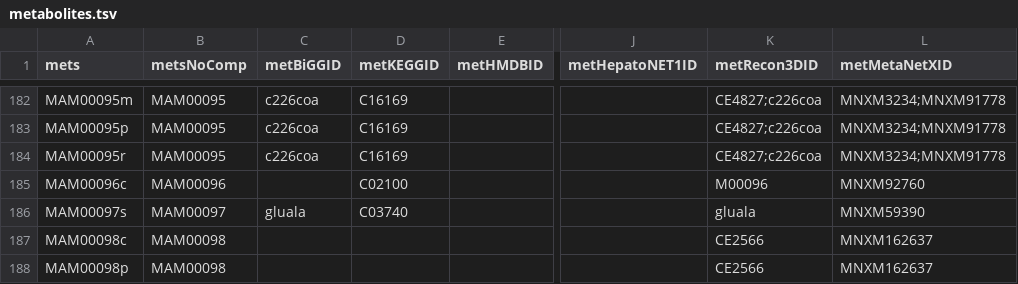
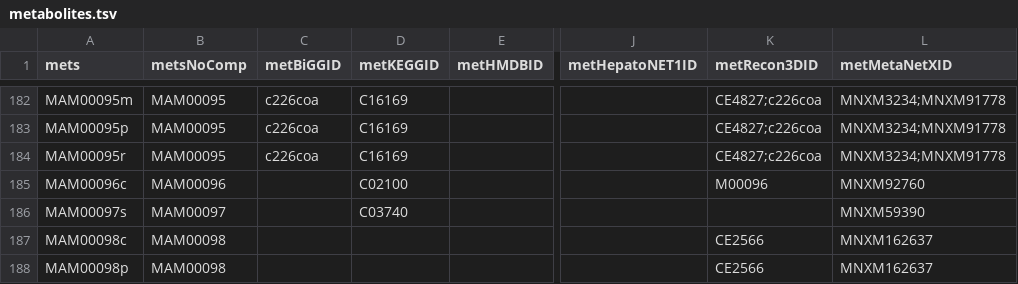
Before and after one commit to SysBioChalmers/Human-GEM, a TSV file: model/metabolites.tsv, drawn as a sheet; only a part is shown, gaps mark what is left out; the diff names each change by its address in the sheet, - before the commit and + after, or states it on an @@ line.

Commit message:
removing xref 'gluala' from MAM00097s

```diff
--- a/model/metabolites.tsv
+++ b/model/metabolites.tsv
-C186 (metBiGGID): gluala
+C186 (metBiGGID): (empty)
-K186 (metRecon3DID): gluala
+K186 (metRecon3DID): (empty)
```
